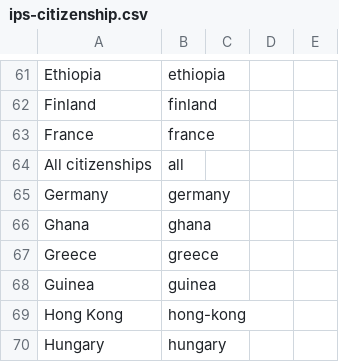
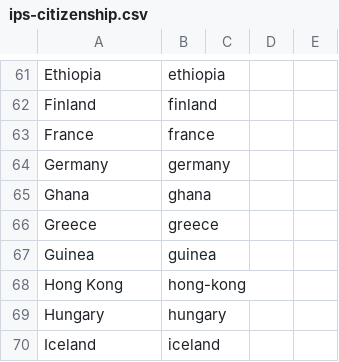
Before and after one commit to GSS-Cogs/ref_migration, a CSV file: codelists/ips-citizenship.csv, drawn as a sheet; only a part is shown, gaps mark what is left out; the shorter side is filled out with more unchanged rows.

Commit message:
Delete another duplicate

```diff
--- a/codelists/ips-citizenship.csv
+++ b/codelists/ips-citizenship.csv
@@ -63,3 +63,2 @@ Finland,finland,,,
 France,france,,,
-All citizenships,all,,,
 Germany,germany,,,
```
